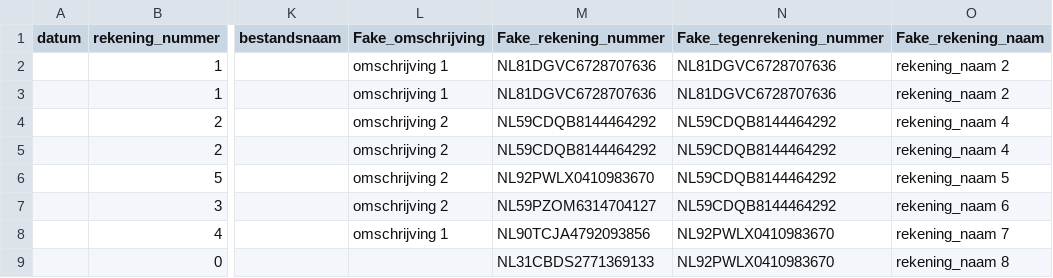
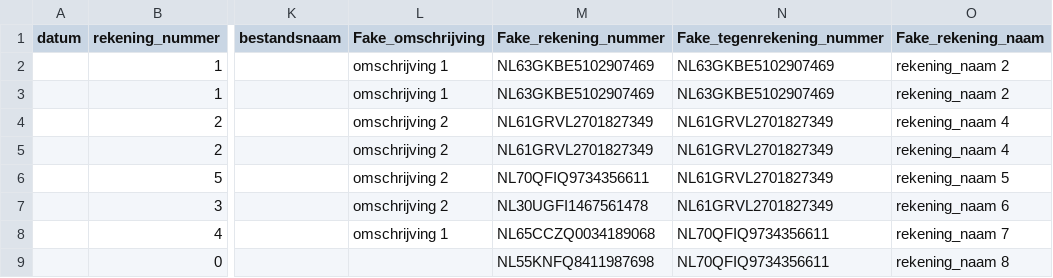
Before and after one commit to abanfo/anonymization, a CSV file: ano_data2.csv (was ano_data1.csv), drawn as a sheet; only a part is shown, gaps mark what is left out; the diff names each change by its address in the sheet, - before the commit and + after, or states it on an @@ line.

Commit message:
rekening number is fixed

```diff
--- a/ano_data1.csv
+++ b/ano_data2.csv
-M2:M3 (Fake_rekening_nummer): NL81DGVC6728707636
+M2:M3 (Fake_rekening_nummer): NL63GKBE5102907469
-N2:N3 (Fake_tegenrekening_nummer): NL81DGVC6728707636
+N2:N3 (Fake_tegenrekening_nummer): NL63GKBE5102907469
-M4:M5 (Fake_rekening_nummer): NL59CDQB8144464292
+M4:M5 (Fake_rekening_nummer): NL61GRVL2701827349
-N4:N7 (Fake_tegenrekening_nummer): NL59CDQB8144464292
+N4:N7 (Fake_tegenrekening_nummer): NL61GRVL2701827349
-M6 (Fake_rekening_nummer): NL92PWLX0410983670
+M6 (Fake_rekening_nummer): NL70QFIQ9734356611
-M7 (Fake_rekening_nummer): NL59PZOM6314704127
+M7 (Fake_rekening_nummer): NL30UGFI1467561478
-M8 (Fake_rekening_nummer): NL90TCJA4792093856
+M8 (Fake_rekening_nummer): NL65CCZQ0034189068
-N8:N9 (Fake_tegenrekening_nummer): NL92PWLX0410983670
+N8:N9 (Fake_tegenrekening_nummer): NL70QFIQ9734356611
-M9 (Fake_rekening_nummer): NL31CBDS2771369133
+M9 (Fake_rekening_nummer): NL55KNFQ8411987698
```
Also changed, not shown: 2 other files.
